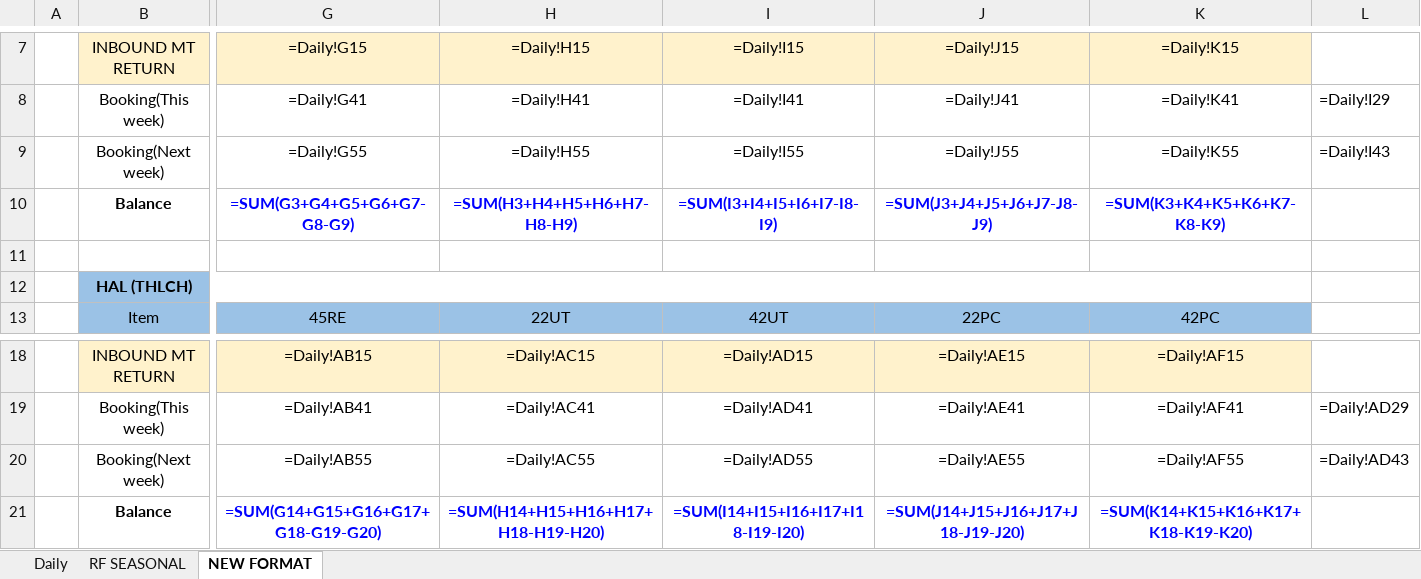
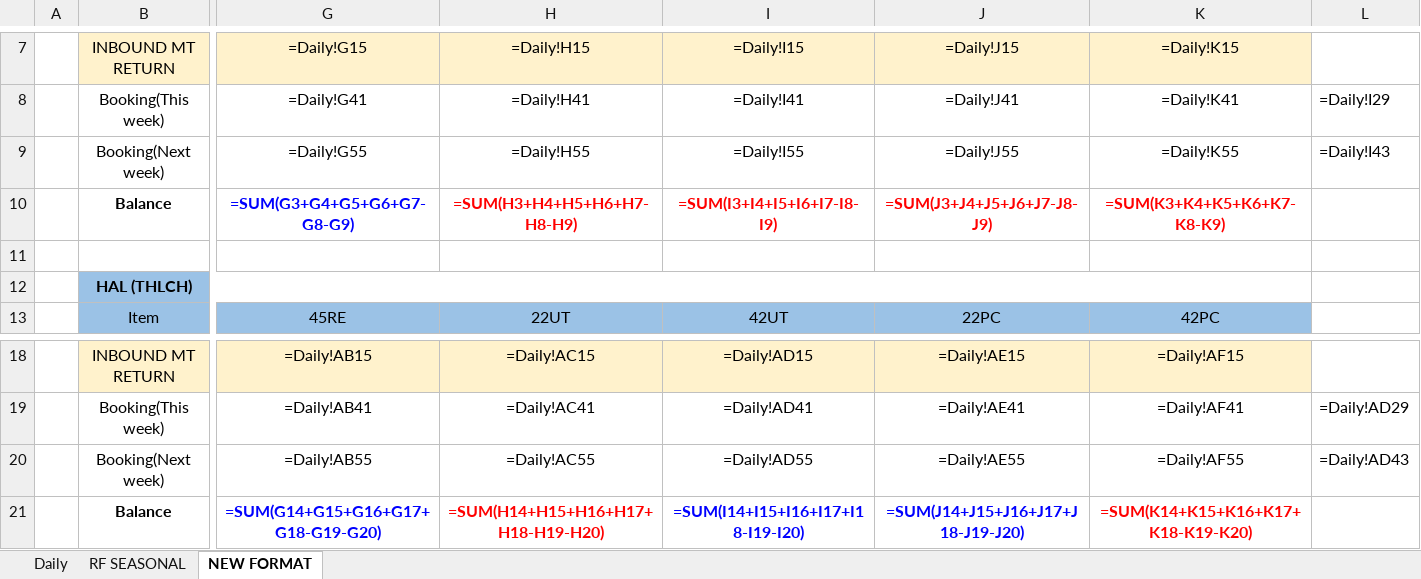
Before and after one commit to sirichai1265/hal-stock-hq-daily, an Excel workbook: 10-6/Stock Daily 2026-10-06.xlsx, sheet NEW FORMAT, drawn as a sheet; only a part is shown, gaps mark what is left out; values as stored, in another font and other column widths than the file's, no borders; formulas without a stored value are shown as written; the diff names each change by its address in the sheet, - before the commit and + after, or states it on an @@ line.

```diff
--- a/10-6/Stock Daily 2026-10-06.xlsx (sheet NEW FORMAT)
+++ b/10-6/Stock Daily 2026-10-06.xlsx (sheet NEW FORMAT)
-H10:K10 text colour: #0000FF
+H10:K10 text colour: #FF0000
-H21 text colour: #0000FF
+H21 text colour: #FF0000
-K21 text colour: #0000FF
+K21 text colour: #FF0000
```
Also changed, not shown: 1 other file.
